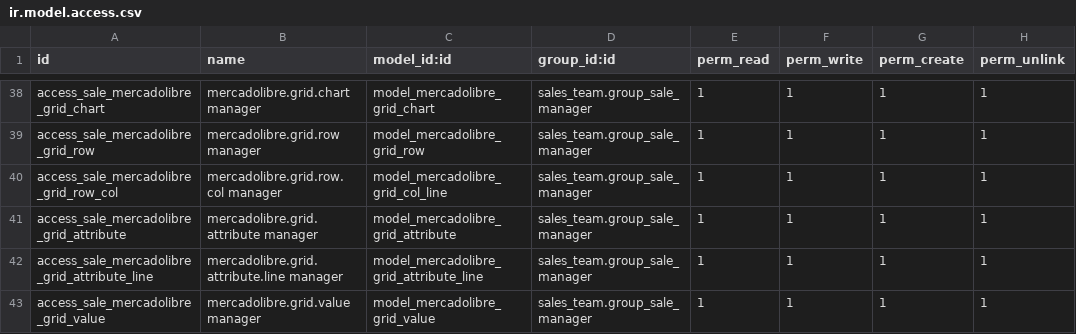
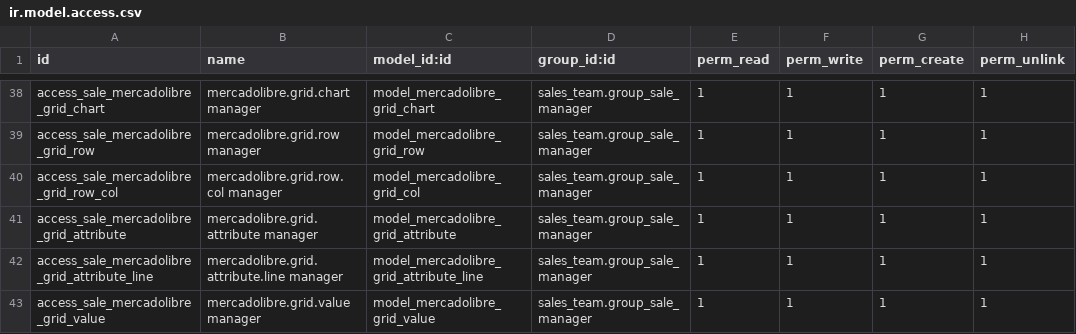
Before and after one commit to ctmil/meli_oerp, a CSV file: security/ir.model.access.csv, drawn as a sheet; only a part is shown, gaps mark what is left out.

Commit message:
Upgraded added logic for guia de talles

```diff
--- a/security/ir.model.access.csv
+++ b/security/ir.model.access.csv
@@ -39,3 +39,3 @@ access_sale_mercadolibre_grid_chart,mercadolibre.grid.chart manager,model_mercad
 access_sale_mercadolibre_grid_row,mercadolibre.grid.row manager,model_mercadolibre_grid_row,sales_team.group_sale_manager,1,1,1,1
-access_sale_mercadolibre_grid_row_col,mercadolibre.grid.row.col manager,model_mercadolibre_grid_col_line,sales_team.group_sale_manager,1,1,1,1
+access_sale_mercadolibre_grid_row_col,mercadolibre.grid.row.col manager,model_mercadolibre_grid_col,sales_team.group_sale_manager,1,1,1,1
 access_sale_mercadolibre_grid_attribute,mercadolibre.grid.attribute manager,model_mercadolibre_grid_attribute,sales_team.group_sale_manager,1,1,1,1
```
